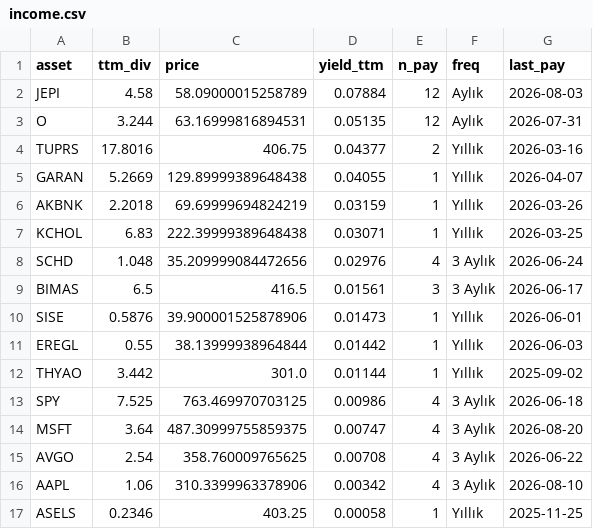
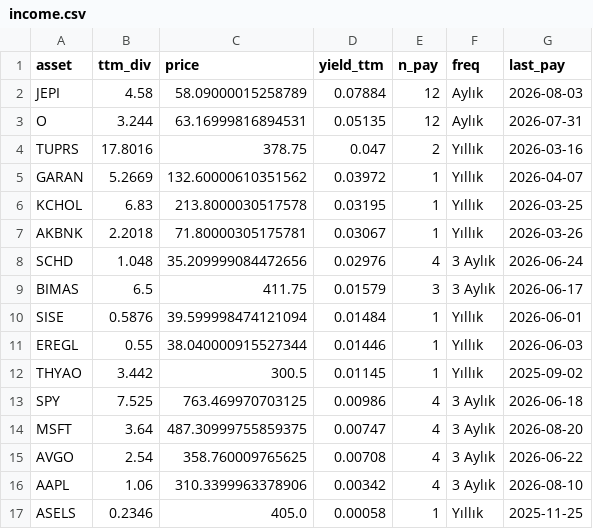
Before and after one commit to Frankestain12/graphfinance, a CSV file: reports/income.csv, drawn as a sheet.

```diff
--- a/reports/income.csv
+++ b/reports/income.csv
@@ -3,11 +3,11 @@ JEPI,4.58,58.09000015258789,0.07884,12,Aylık,2026-08-03
 O,3.244,63.16999816894531,0.05135,12,Aylık,2026-07-31
-TUPRS,17.8016,406.75,0.04377,2,Yıllık,2026-03-16
-GARAN,5.2669,129.89999389648438,0.04055,1,Yıllık,2026-04-07
-AKBNK,2.2018,69.69999694824219,0.03159,1,Yıllık,2026-03-26
-KCHOL,6.83,222.39999389648438,0.03071,1,Yıllık,2026-03-25
+TUPRS,17.8016,378.75,0.047,2,Yıllık,2026-03-16
+GARAN,5.2669,132.60000610351562,0.03972,1,Yıllık,2026-04-07
+KCHOL,6.83,213.8000030517578,0.03195,1,Yıllık,2026-03-25
+AKBNK,2.2018,71.80000305175781,0.03067,1,Yıllık,2026-03-26
 SCHD,1.048,35.209999084472656,0.02976,4,3 Aylık,2026-06-24
-BIMAS,6.5,416.5,0.01561,3,3 Aylık,2026-06-17
-SISE,0.5876,39.900001525878906,0.01473,1,Yıllık,2026-06-01
-EREGL,0.55,38.13999938964844,0.01442,1,Yıllık,2026-06-03
-THYAO,3.442,301.0,0.01144,1,Yıllık,2025-09-02
+BIMAS,6.5,411.75,0.01579,3,3 Aylık,2026-06-17
+SISE,0.5876,39.599998474121094,0.01484,1,Yıllık,2026-06-01
+EREGL,0.55,38.040000915527344,0.01446,1,Yıllık,2026-06-03
+THYAO,3.442,300.5,0.01145,1,Yıllık,2025-09-02
 SPY,7.525,763.469970703125,0.00986,4,3 Aylık,2026-06-18
@@ -16,2 +16,2 @@ AVGO,2.54,358.760009765625,0.00708,4,3 Aylık,2026-06-22
 AAPL,1.06,310.3399963378906,0.00342,4,3 Aylık,2026-08-10
-ASELS,0.2346,403.25,0.00058,1,Yıllık,2025-11-25
+ASELS,0.2346,405.0,0.00058,1,Yıllık,2025-11-25
```
Also changed, not shown: data_store/ledger.csv, data_store/rolling_hit.csv, 13 other files.
